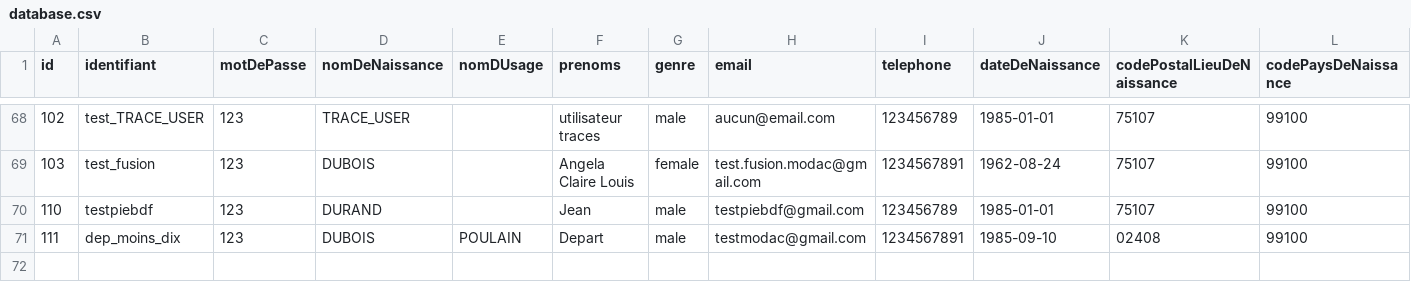
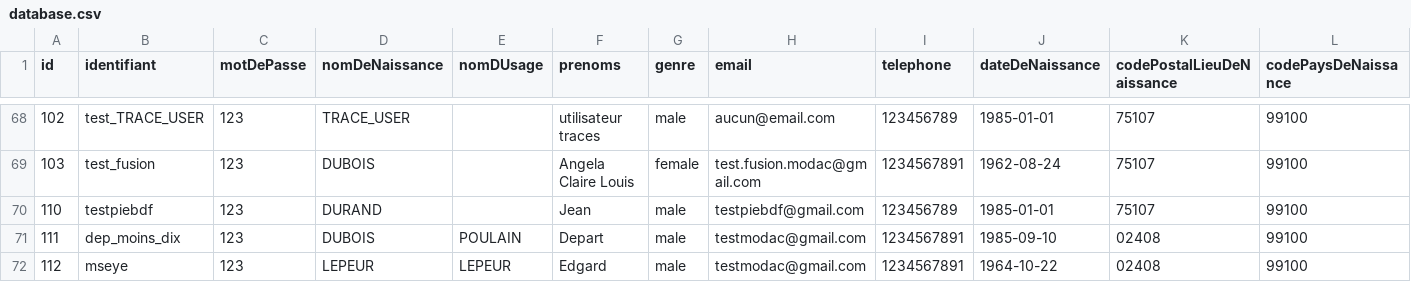
Before and after one commit to france-connect/identity-provider-example, a CSV file: database.csv, drawn as a sheet; only a part is shown, gaps mark what is left out; rows hold the shown columns only; the diff names each change by its address in the sheet, - before the commit and + after, or states it on an @@ line.

```diff
--- a/database.csv
+++ b/database.csv
+row 72: 112 | mseye | 123 | LEPEUR | LEPEUR | Edgard | male | testmodac@gmail.com | 1234567891 | 1964-10-22 | 02408 | 99100
```
